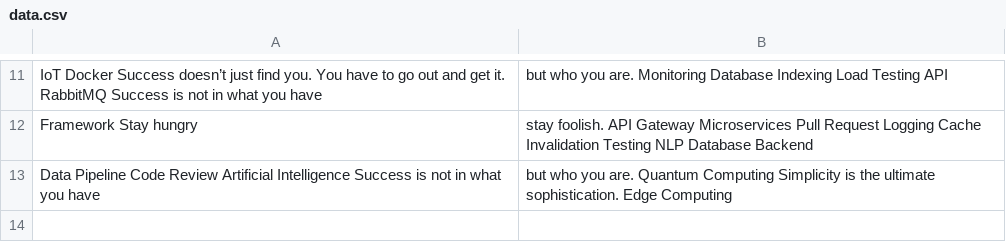
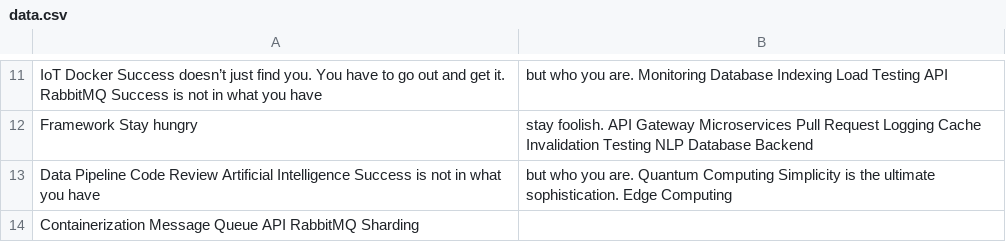
Before and after one commit to gentle-04muscles/Mimi-3506, a CSV file: archive/data.csv, drawn as a sheet; only a part is shown, gaps mark what is left out; the diff names each change by its address in the sheet, - before the commit and + after, or states it on an @@ line.

Commit message:
Updated archive

```diff
--- a/archive/data.csv
+++ b/archive/data.csv
+row 14: Containerization Message Queue API RabbitMQ Sharding
```
Also changed, not shown: 2 other files.
